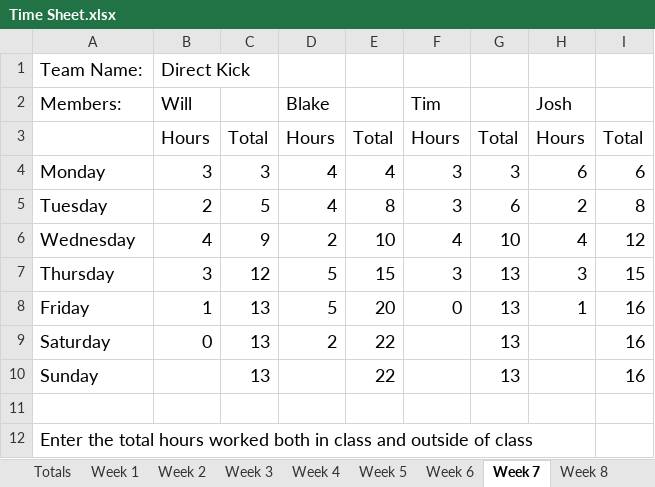
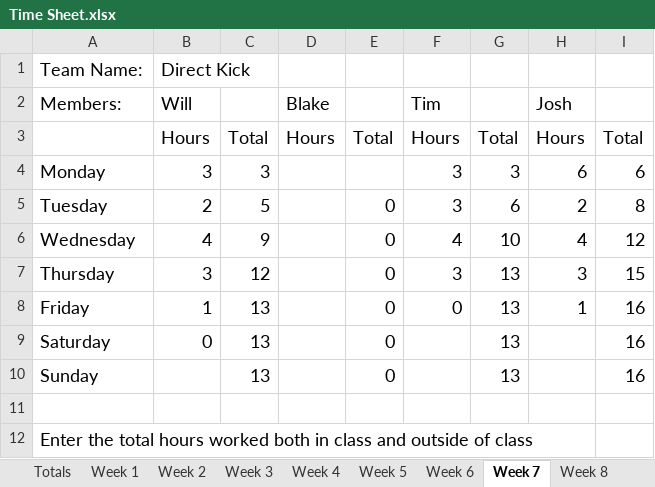
Before and after one commit to bryantb2/Direct-Kick-Soccer, an Excel workbook: document/Time Sheet.xlsx, sheet Week 7, drawn as a sheet; values as stored, in another font and other column widths than the file's, no borders; charts and pictures not drawn; the diff names each change by its address in the sheet, - before the commit and + after, or states it on an @@ line.

```diff
--- a/document/Time Sheet.xlsx (sheet Week 7)
+++ b/document/Time Sheet.xlsx (sheet Week 7)
-D4:D5 (Blake): 4
+D4:D5 (Blake): (empty)
-E4: 4
+E4: (empty)
-E5: 8
+E5: 0
-D6 (Blake): 2
+D6 (Blake): (empty)
-E6: 10
+E6: 0
-D7:D8 (Blake): 5
+D7:D8 (Blake): (empty)
-E7: 15
+E7: 0
-E8: 20
+E8: 0
-D9 (Blake): 2
+D9 (Blake): (empty)
-E9:E10: 22
+E9:E10: 0
```
Also changed, not shown: sheet Week 9, sheet Week 8, sheet Totals, sheet Week 10, sheet Week 6, sheet Week 3, 1 more sheet, charts or pictures.
